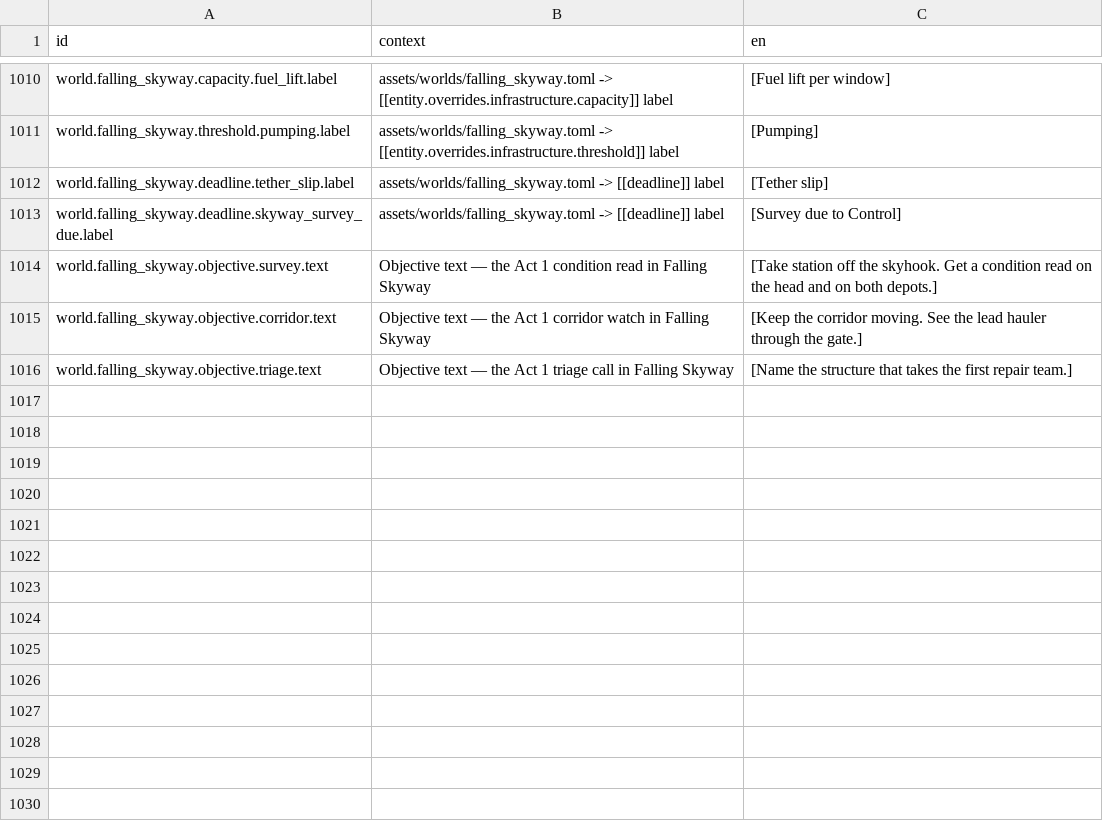
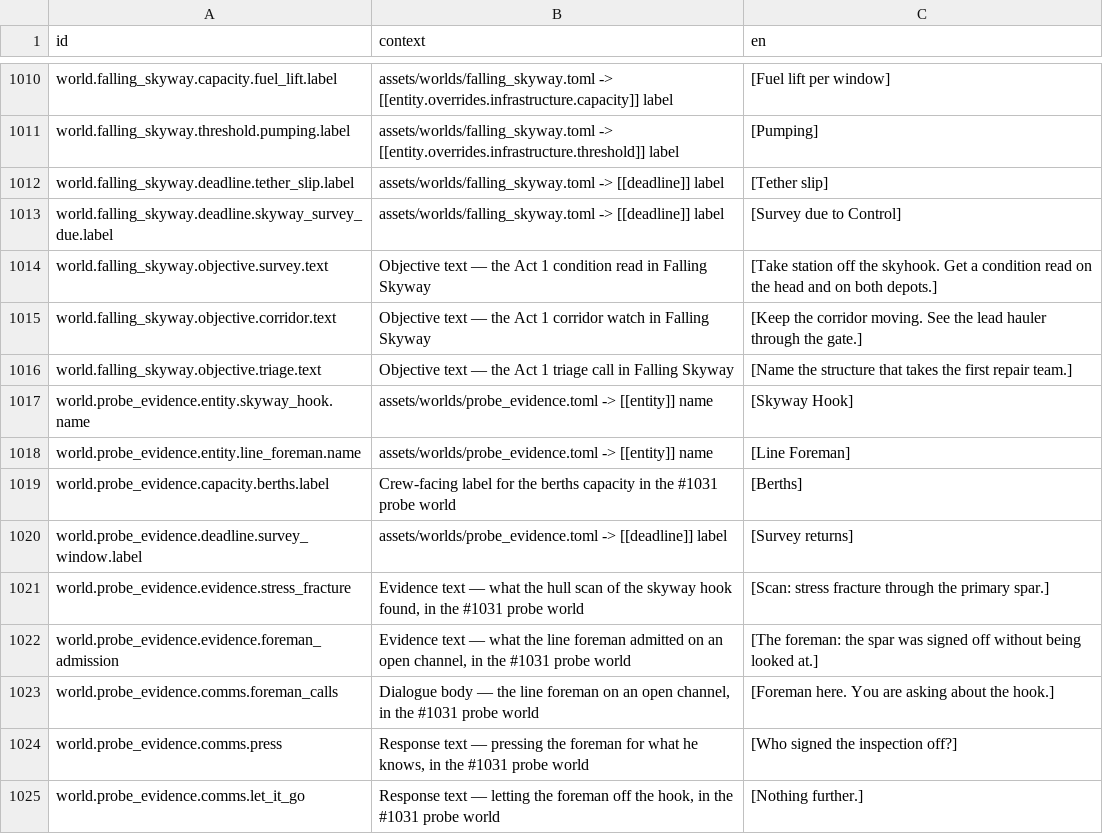
Before and after one commit to jkeywo/project-phoenix-v2, a CSV file: assets/strings/strings.csv, drawn as a sheet; only a part is shown, gaps mark what is left out.

```diff
--- a/assets/strings/strings.csv
+++ b/assets/strings/strings.csv
@@ -1016 +1016,10 @@ world.falling_skyway.objective.corridor.text,Objective text — the Act 1 corrid
 world.falling_skyway.objective.triage.text,Objective text — the Act 1 triage call in Falling Skyway,[Name the structure that takes the first repair team.]
+world.probe_evidence.entity.skyway_hook.name,"assets/worlds/probe_evidence.toml -> [[entity]] name","[Skyway Hook]"
+world.probe_evidence.entity.line_foreman.name,"assets/worlds/probe_evidence.toml -> [[entity]] name","[Line Foreman]"
+world.probe_evidence.capacity.berths.label,"Crew-facing label for the berths capacity in the #1031 probe world","[Berths]"
+world.probe_evidence.deadline.survey_window.label,"assets/worlds/probe_evidence.toml -> [[deadline]] label","[Survey returns]"
+world.probe_evidence.evidence.stress_fracture,"Evidence text — what the hull scan of the skyway hook found, in the #1031 probe world","[Scan: stress fracture through the primary spar.]"
+world.probe_evidence.evidence.foreman_admission,"Evidence text — what the line foreman admitted on an open channel, in the #1031 probe world","[The foreman: the spar was signed off without being looked at.]"
+world.probe_evidence.comms.foreman_calls,"Dialogue body — the line foreman on an open channel, in the #1031 probe world","[Foreman here. You are asking about the hook.]"
+world.probe_evidence.comms.press,"Response text — pressing the foreman for what he knows, in the #1031 probe world","[Who signed the inspection off?]"
+world.probe_evidence.comms.let_it_go,"Response text — letting the foreman off the hook, in the #1031 probe world","[Nothing further.]"
```
Also changed, not shown: 3 other files.
